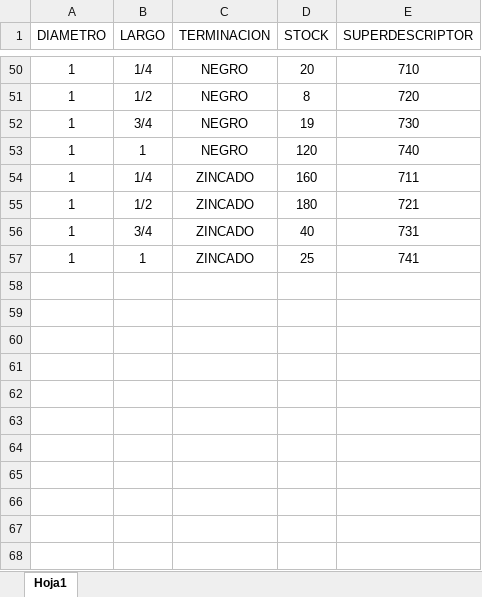
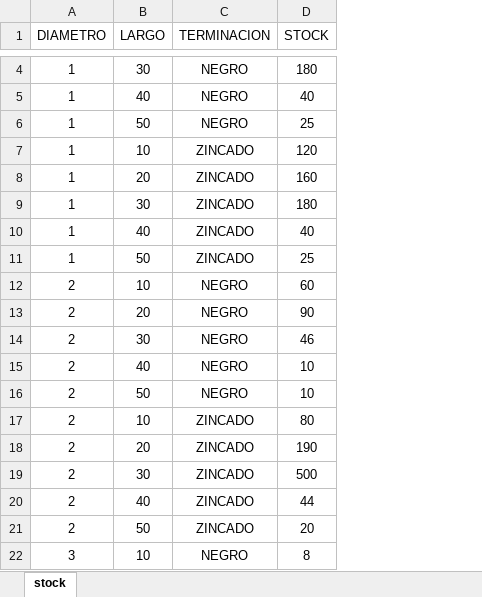
Before and after one commit to BernardoWilgenhoff/B-BUL, an Excel workbook: Main/Index/data_base.xlsx, sheet stock, drawn as a sheet; only a part is shown, gaps mark what is left out; values as stored, in another font and other column widths than the file's, no borders; table styles not drawn; removed rows and columns are numbered as before the commit, all else as after; the diff covers the shown part only; the diff names each change by its address in the sheet, - before the commit and + after, or states it on an @@ line.

```diff
--- a/Main/Index/data_base.xlsx (sheet stock)
+++ b/Main/Index/data_base.xlsx (sheet stock)
-sheet tab: Hoja1
+sheet tab: stock
-column E (SUPERDESCRIPTOR), rows 50-57: 710 | 720 | 730 | 740 | 711 | 721 | 731 | 741
-B4 (LARGO): 1/4
+B4 (LARGO): 30
-D4 (STOCK): 20
+D4 (STOCK): 180
-B5 (LARGO): 1/2
+B5 (LARGO): 40
-D5 (STOCK): 8
+D5 (STOCK): 40
-B6 (LARGO): 3/4
+B6 (LARGO): 50
-D6 (STOCK): 19
+D6 (STOCK): 25
-B7 (LARGO): 1
+B7 (LARGO): 10
-C7 (TERMINACION): NEGRO
+C7 (TERMINACION): ZINCADO
-B8 (LARGO): 1/4
+B8 (LARGO): 20
-B9 (LARGO): 1/2
+B9 (LARGO): 30
-B10 (LARGO): 3/4
+B10 (LARGO): 40
-B11 (LARGO): 1
+B11 (LARGO): 50
+row 12: 2 | 10 | NEGRO | 60
+row 13: 2 | 20 | NEGRO | 90
+row 14: 2 | 30 | NEGRO | 46
+row 15: 2 | 40 | NEGRO | 10
+row 16: 2 | 50 | NEGRO | 10
+row 17: 2 | 10 | ZINCADO | 80
+row 18: 2 | 20 | ZINCADO | 190
+row 19: 2 | 30 | ZINCADO | 500
+row 20: 2 | 40 | ZINCADO | 44
+row 21: 2 | 50 | ZINCADO | 20
+row 22: 3 | 10 | NEGRO | 8
```
Also changed, not shown: 29 added rows, 46 removed rows and 4 edited cells elsewhere in this sheet, 4 other files.
